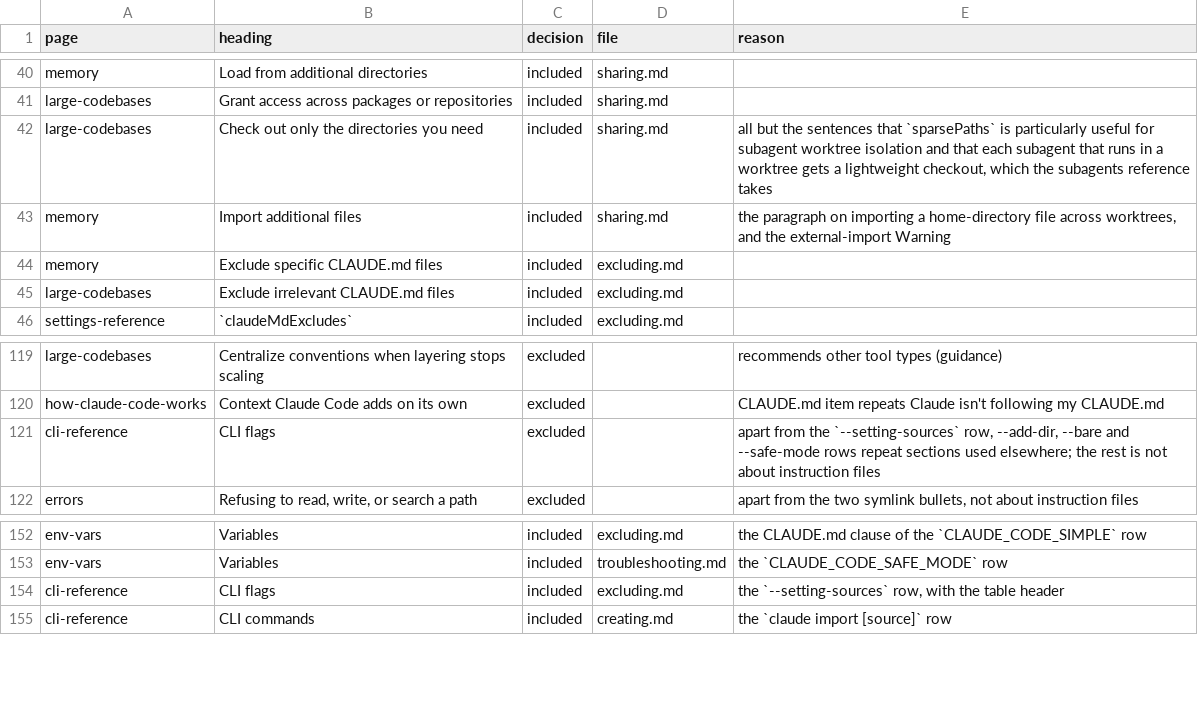
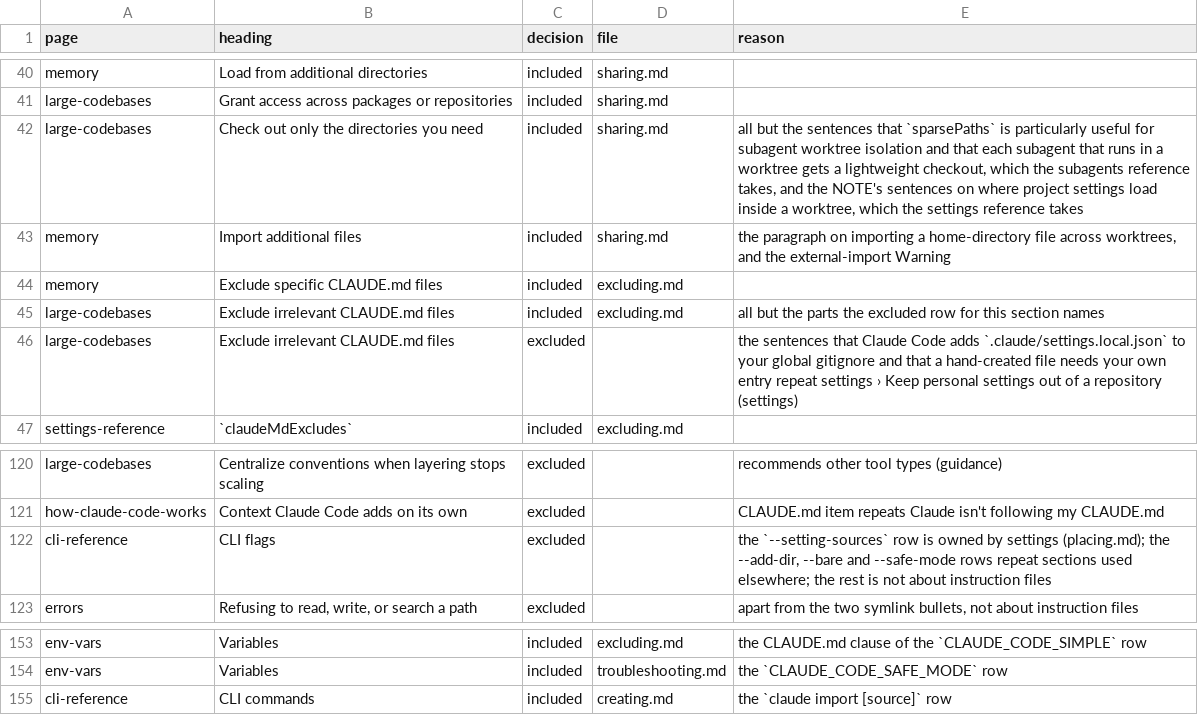
Before and after one commit to jakec-dev/jakec-dev-marketplace, a TSV file: maintenance/ledger/instructions.tsv, drawn as a sheet; only a part is shown, gaps mark what is left out.

```diff
--- a/maintenance/ledger/instructions.tsv
+++ b/maintenance/ledger/instructions.tsv
@@ -41,6 +41,7 @@ memory	Load from additional directories	included	sharing.md
 large-codebases	Grant access across packages or repositories	included	sharing.md	
-large-codebases	Check out only the directories you need	included	sharing.md	all but the sentences that `sparsePaths` is particularly useful for subagent worktree isolation and that each subagent that runs in a worktree gets a lightweight checkout, which the subagents reference takes
+large-codebases	Check out only the directories you need	included	sharing.md	all but the sentences that `sparsePaths` is particularly useful for subagent worktree isolation and that each subagent that runs in a worktree gets a lightweight checkout, which the subagents reference takes, and the NOTE's sentences on where project settings load inside a worktree, which the settings reference takes
 memory	Import additional files	included	sharing.md	the paragraph on importing a home-directory file across worktrees, and the external-import Warning
 memory	Exclude specific CLAUDE.md files	included	excluding.md	
-large-codebases	Exclude irrelevant CLAUDE.md files	included	excluding.md	
+large-codebases	Exclude irrelevant CLAUDE.md files	included	excluding.md	all but the parts the excluded row for this section names
+large-codebases	Exclude irrelevant CLAUDE.md files	excluded		the sentences that Claude Code adds `.claude/settings.local.json` to your global gitignore and that a hand-created file needs your own entry repeat settings › Keep personal settings out of a repository (settings)
 settings-reference	`claudeMdExcludes`	included	excluding.md	
@@ -120,3 +121,3 @@ large-codebases	Centralize conventions when layering stops scaling	excluded		rec
 how-claude-code-works	Context Claude Code adds on its own	excluded		CLAUDE.md item repeats Claude isn't following my CLAUDE.md
-cli-reference	CLI flags	excluded		apart from the `--setting-sources` row, --add-dir, --bare and --safe-mode rows repeat sections used elsewhere; the rest is not about instruction files
+cli-reference	CLI flags	excluded		the `--setting-sources` row is owned by settings (placing.md); the --add-dir, --bare and --safe-mode rows repeat sections used elsewhere; the rest is not about instruction files
 errors	Refusing to read, write, or search a path	excluded		apart from the two symlink bullets, not about instruction files
@@ -153,3 +154,2 @@ env-vars	Variables	included	excluding.md	the CLAUDE.md clause of the `CLAUDE_COD
 env-vars	Variables	included	troubleshooting.md	the `CLAUDE_CODE_SAFE_MODE` row
-cli-reference	CLI flags	included	excluding.md	the `--setting-sources` row, with the table header
 cli-reference	CLI commands	included	creating.md	the `claude import [source]` row
```
Also changed, not shown: maintenance/ledger/guidance.tsv, maintenance/ledger/hooks.tsv, 27 other files.
